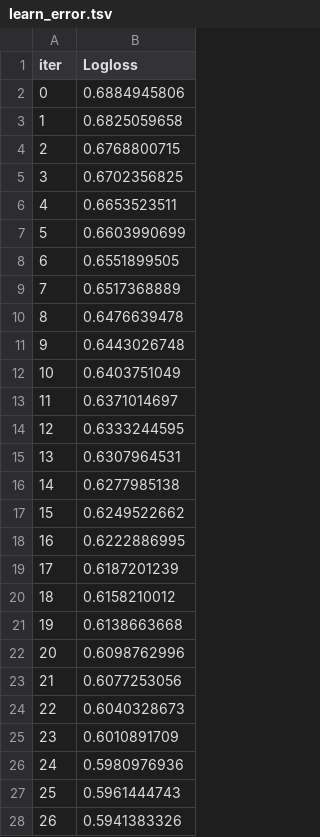
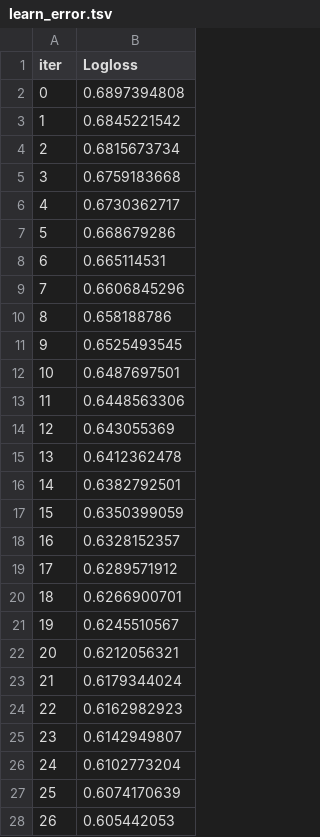
Before and after one commit to anilsuu/yazilim_staj, a TSV file: sussis/pytkodlari/catboost_info/learn_error.tsv, drawn as a sheet; only a part is shown; the diff covers the shown part only.

```diff
--- a/sussis/pytkodlari/catboost_info/learn_error.tsv
+++ b/sussis/pytkodlari/catboost_info/learn_error.tsv
@@ -1,28 +1,28 @@
 iter	Logloss
-0	0.6884945806
-1	0.6825059658
-2	0.6768800715
-3	0.6702356825
-4	0.6653523511
-5	0.6603990699
-6	0.6551899505
-7	0.6517368889
-8	0.6476639478
-9	0.6443026748
-10	0.6403751049
-11	0.6371014697
-12	0.6333244595
-13	0.6307964531
-14	0.6277985138
-15	0.6249522662
-16	0.6222886995
-17	0.6187201239
-18	0.6158210012
-19	0.6138663668
-20	0.6098762996
-21	0.6077253056
-22	0.6040328673
-23	0.6010891709
-24	0.5980976936
-25	0.5961444743
-26	0.5941383326
+0	0.6897394808
+1	0.6845221542
+2	0.6815673734
+3	0.6759183668
+4	0.6730362717
+5	0.668679286
+6	0.665114531
+7	0.6606845296
+8	0.658188786
+9	0.6525493545
+10	0.6487697501
+11	0.6448563306
+12	0.643055369
+13	0.6412362478
+14	0.6382792501
+15	0.6350399059
+16	0.6328152357
+17	0.6289571912
+18	0.6266900701
+19	0.6245510567
+20	0.6212056321
+21	0.6179344024
+22	0.6162982923
+23	0.6142949807
+24	0.6102773204
+25	0.6074170639
+26	0.605442053
```
Also changed, not shown: 173 edited cells elsewhere in this file, sussis/pytkodlari/catboost_info/time_left.tsv, 3 other files.
